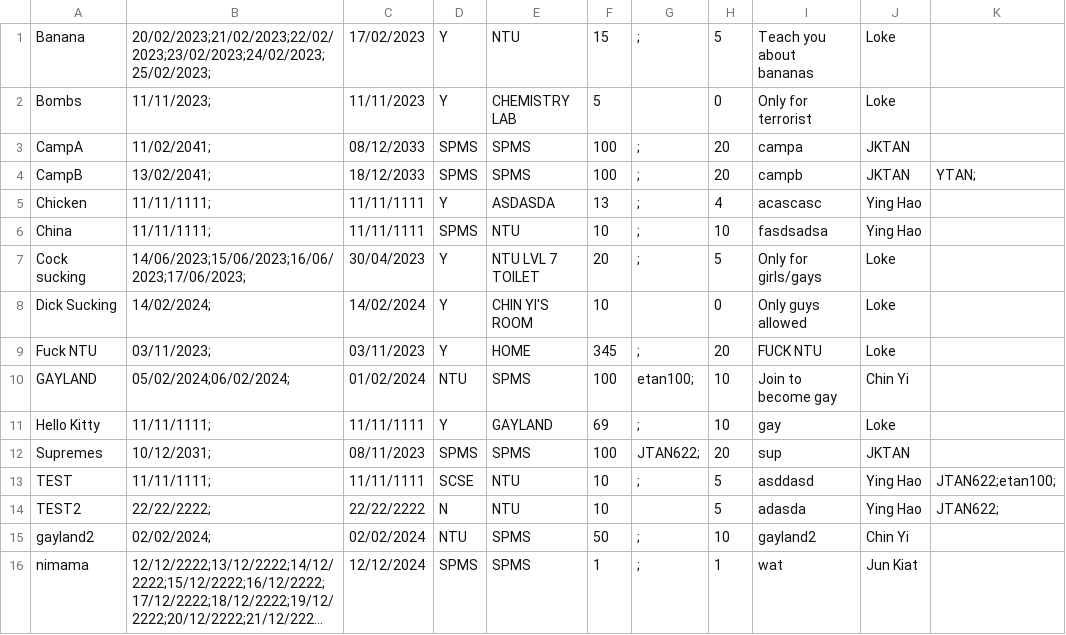
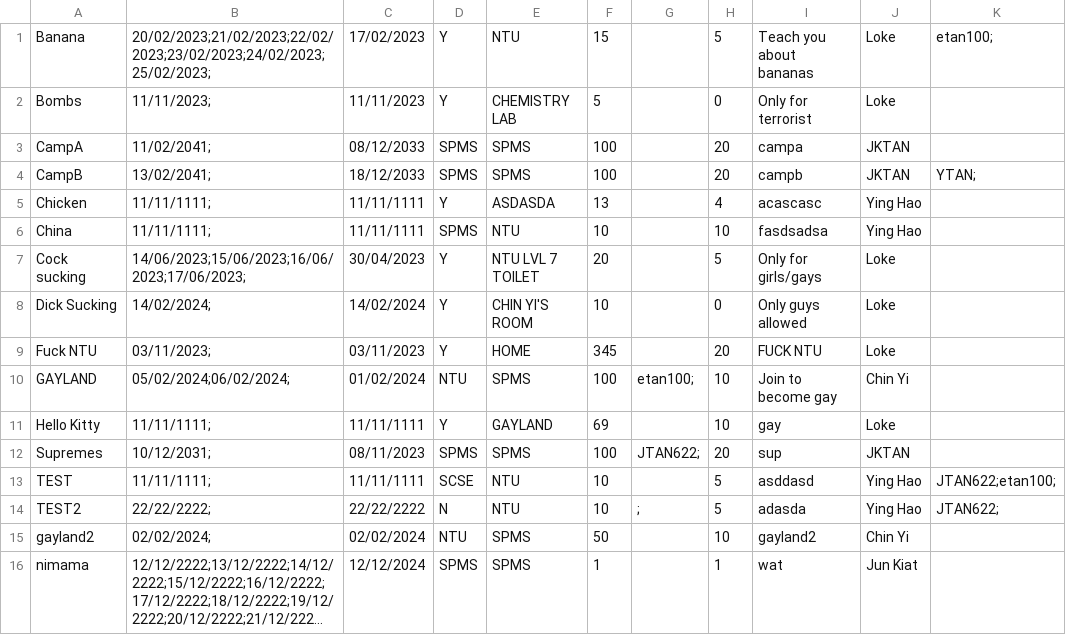
Before and after one commit to Thatguyfergy/CampApplicationAndManagementSystem-CAMS, a CSV file: csvfiles/camps.csv, drawn as a sheet; long unchanged cells end in …; the diff names each change by its address in the sheet, - before the commit and + after, or states it on an @@ line.

```diff
--- a/csvfiles/camps.csv
+++ b/csvfiles/camps.csv
-G1: ;
+G1: (empty)
-K1: (empty)
+K1: etan100;
-G3:G7: ;
+G3:G7: (empty)
-G9: ;
+G9: (empty)
-G11: ;
+G11: (empty)
-G13: ;
+G13: (empty)
-G14: (empty)
+G14: ;
-G15:G16: ;
+G15:G16: (empty)
```
Also changed, not shown: csvfiles/usersStudent.csv, 2 other files.
